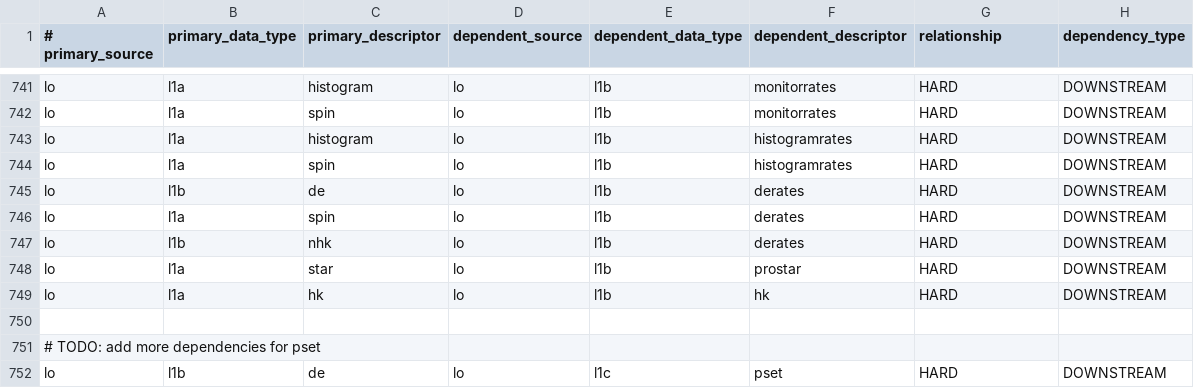
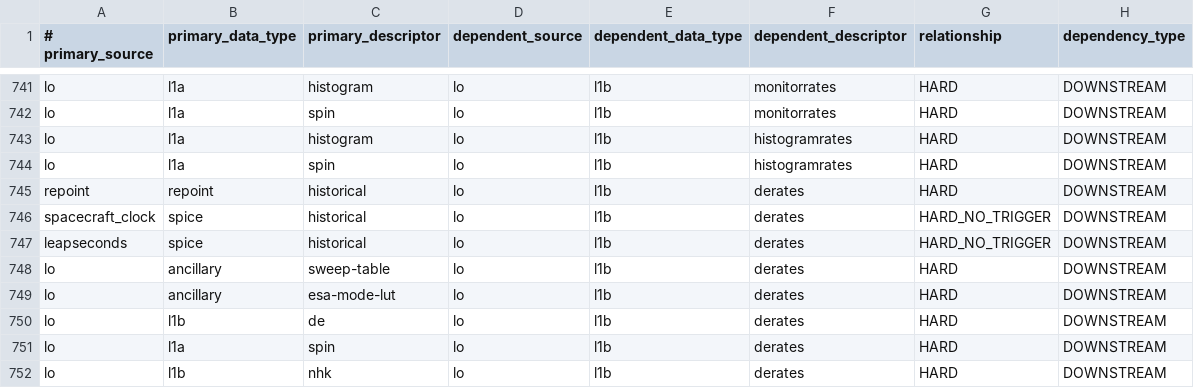
Before and after one commit to laspsandoval/sds-data-manager, a CSV file: sds_data_manager/lambda_code/SDSCode/pipeline_lambdas/dependency_config.csv, drawn as a sheet; only a part is shown, gaps mark what is left out; the shorter side is filled out with more unchanged rows.

Commit message:
MNT: Add more derates dependencies (#1080)
* MNT: Add more derates dependencies

* Apply suggestions from code review

---------

Co-authored-by: Tim Plummer <timothy.plummer@lasp.colorado.edu>

```diff
--- a/sds_data_manager/lambda_code/SDSCode/pipeline_lambdas/dependency_config.csv
+++ b/sds_data_manager/lambda_code/SDSCode/pipeline_lambdas/dependency_config.csv
@@ -744,2 +744,7 @@ lo, l1a, histogram, lo, l1b, histogramrates, HARD, DOWNSTREAM
 lo, l1a, spin, lo, l1b, histogramrates, HARD, DOWNSTREAM
+repoint, repoint, historical, lo, l1b, derates, HARD, DOWNSTREAM
+spacecraft_clock, spice, historical, lo, l1b, derates, HARD_NO_TRIGGER, DOWNSTREAM
+leapseconds, spice, historical, lo, l1b, derates, HARD_NO_TRIGGER, DOWNSTREAM
+lo, ancillary, sweep-table, lo, l1b, derates, HARD, DOWNSTREAM
+lo, ancillary, esa-mode-lut, lo, l1b, derates, HARD, DOWNSTREAM
 lo, l1b, de, lo, l1b, derates, HARD, DOWNSTREAM
```
